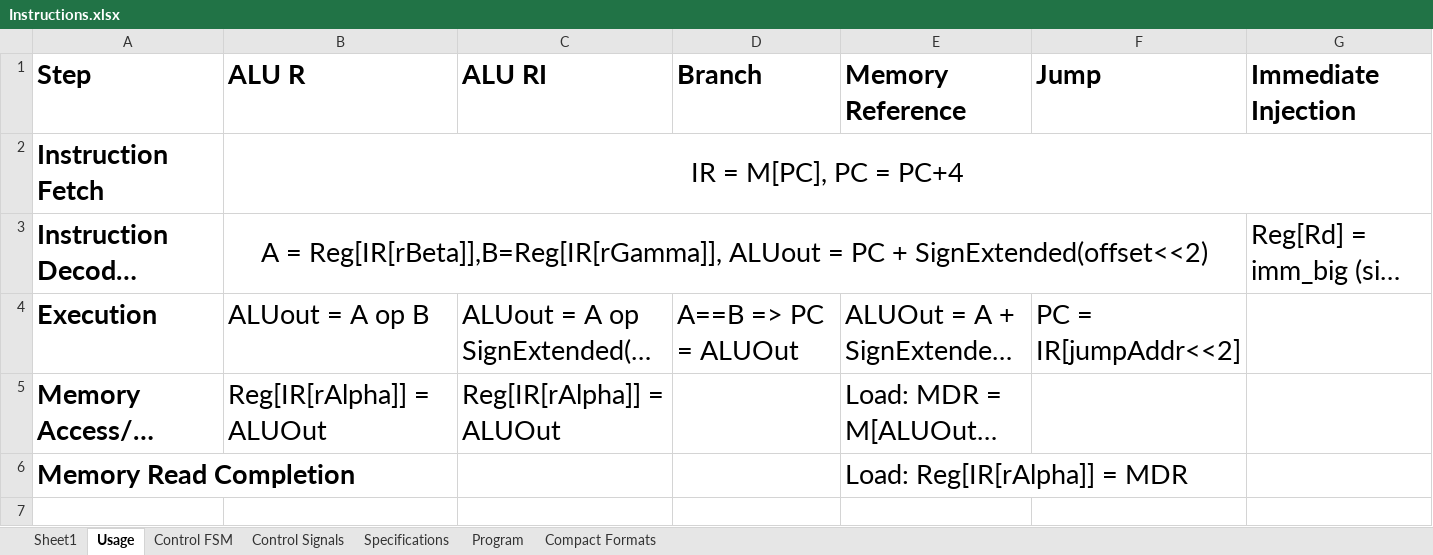
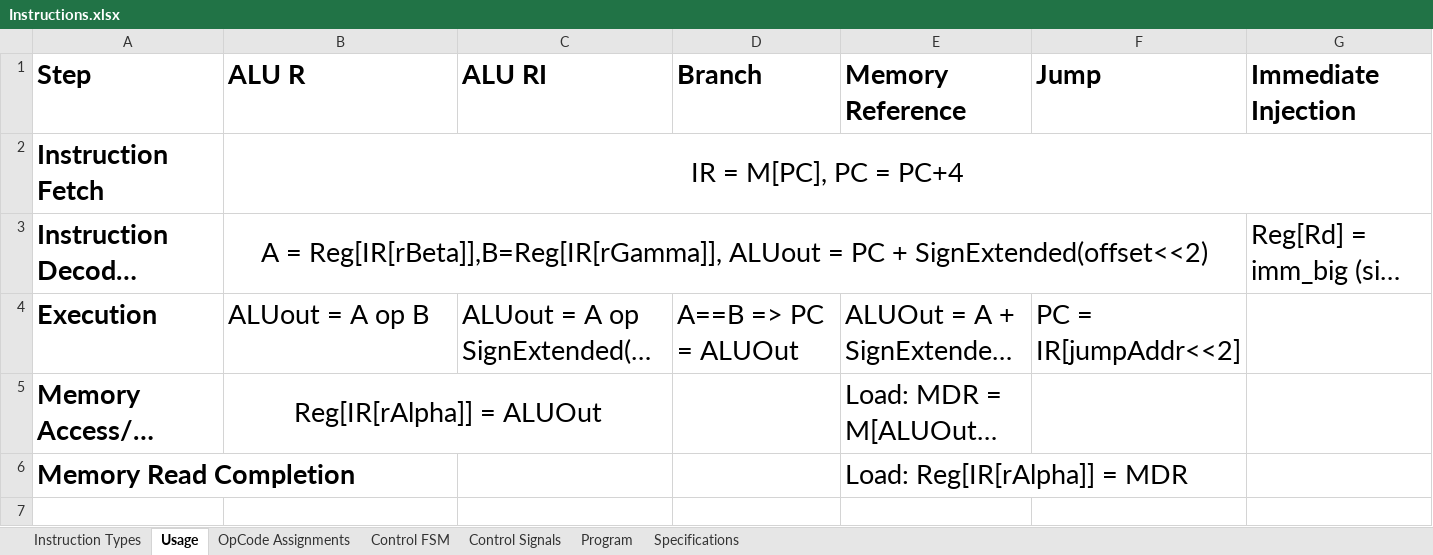
Before and after one commit to Stephen-Campbell-UTD/Computer-Architecture-Project, an Excel workbook: materials/Instructions.xlsx, sheet Usage, drawn as a sheet; only a part is shown; long unchanged cells end in …; values as stored, in another font and other column widths than the file's, no borders; the diff names each change by its address in the sheet, - before the commit and + after, or states it on an @@ line.

```diff
--- a/materials/Instructions.xlsx (sheet Usage)
+++ b/materials/Instructions.xlsx (sheet Usage)
-sheet tab: Sheet1
+sheet tab: Instruction Types
@@ sheet tab hidden: Compact Formats @@
+sheet tab: OpCode Assignments
@@ sheet tab order changed: Instruction Types | Usage | OpCode Assignments | Control FSM | Control Signals | Program | Specifications @@
-B5 alignment: left
+B5 alignment: center
+B5:C5 merged
-C5 (ALU RI): Reg[IR[rAlpha]] = ALUOut
+C5 (ALU RI): (empty)
```
Also changed, not shown: 4 other files.
